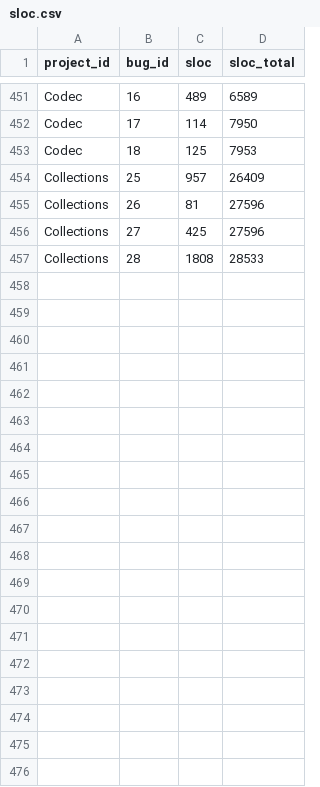
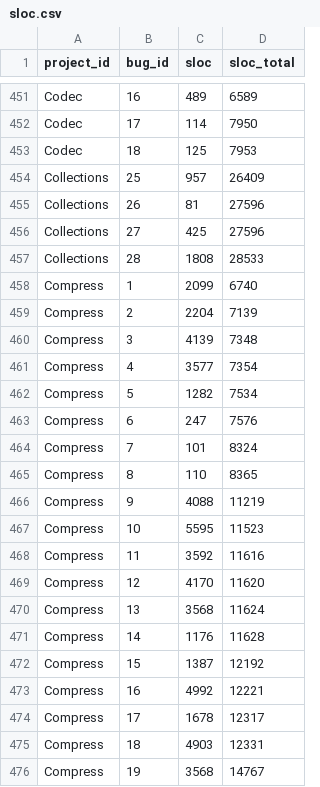
Before and after one commit to NicolasHampa/jaguar-data-flow-experiments, a CSV file: scripts/score-ranking/buggy-lines/sloc.csv, drawn as a sheet; only a part is shown, gaps mark what is left out; the diff covers the shown part only.

Commit message:
Adição de buggy-lines para programa Compress do D4J

```diff
--- a/scripts/score-ranking/buggy-lines/sloc.csv
+++ b/scripts/score-ranking/buggy-lines/sloc.csv
@@ -457 +457,20 @@ Collections,27,425,27596
 Collections,28,1808,28533
+Compress,1,2099,6740
+Compress,2,2204,7139
+Compress,3,4139,7348
+Compress,4,3577,7354
+Compress,5,1282,7534
+Compress,6,247,7576
+Compress,7,101,8324
+Compress,8,110,8365
+Compress,9,4088,11219
+Compress,10,5595,11523
+Compress,11,3592,11616
+Compress,12,4170,11620
+Compress,13,3568,11624
+Compress,14,1176,11628
+Compress,15,1387,12192
+Compress,16,4992,12221
+Compress,17,1678,12317
+Compress,18,4903,12331
+Compress,19,3568,14767
```
Also changed, not shown: 28 added rows elsewhere in this file, 47 other files.
